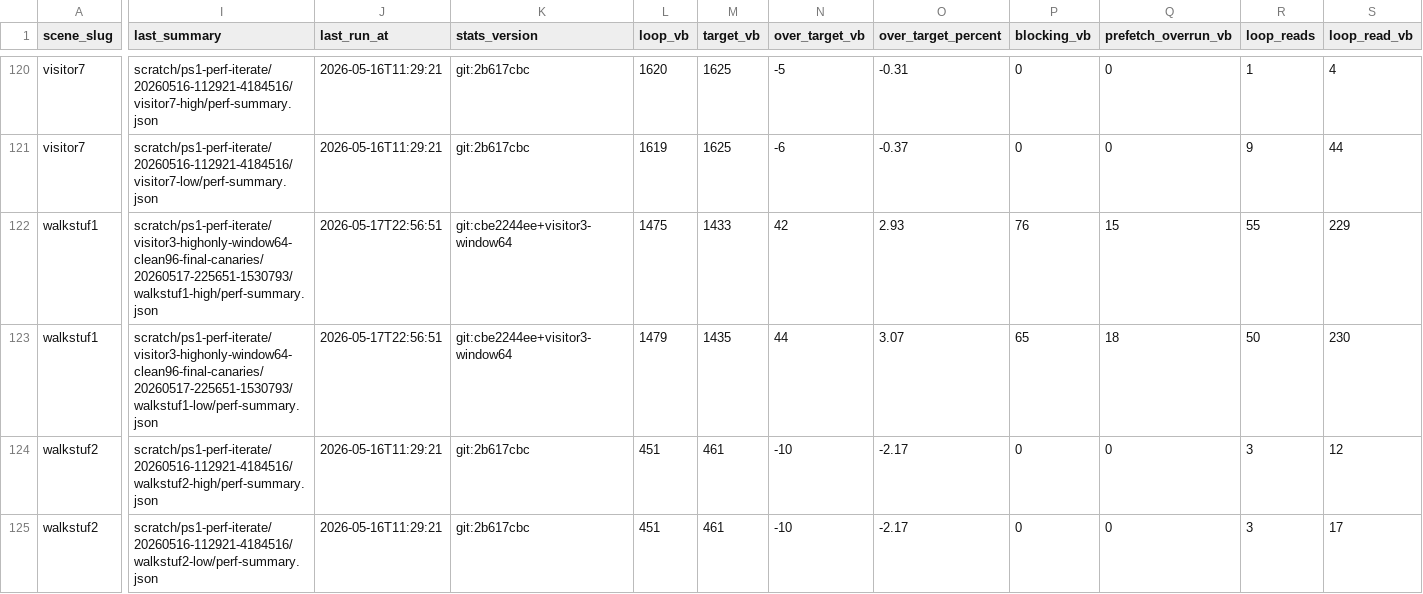
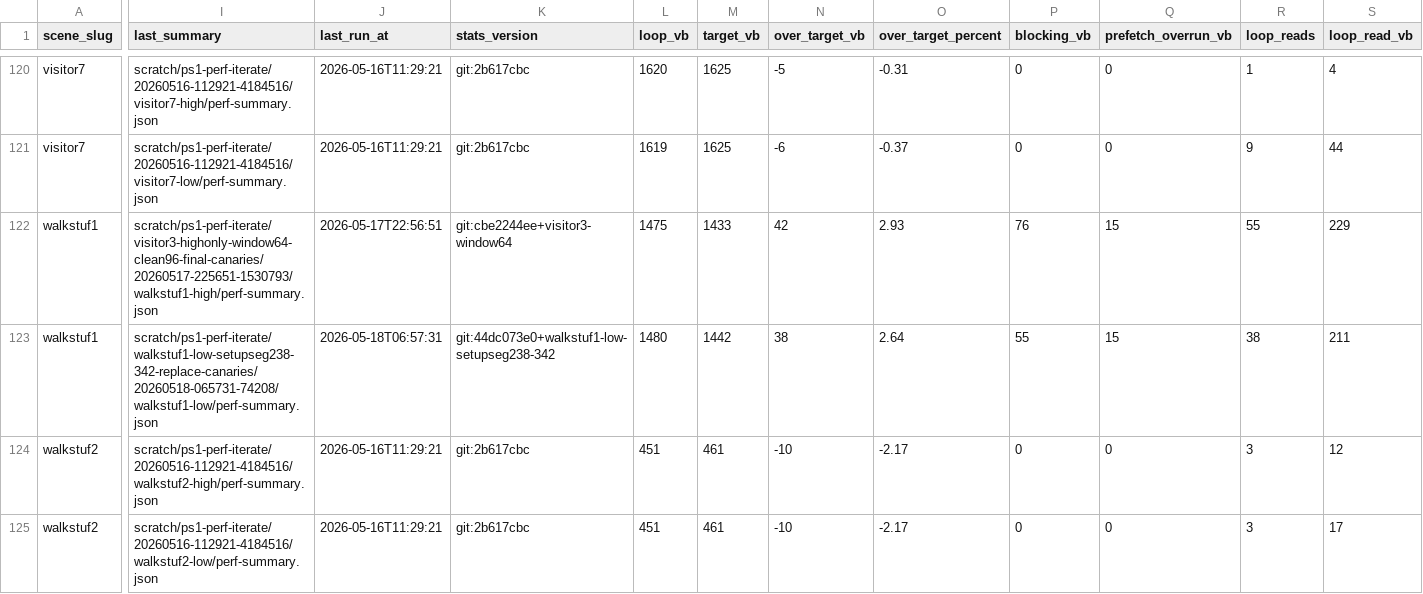
Before and after one commit to huntergdavis/johnny-castaway-ps1, a CSV file: docs/ps1/performance-scene-matrix.csv, drawn as a sheet; only a part is shown, gaps mark what is left out; the diff covers the shown part only; the diff names each change by its address in the sheet, - before the commit and + after, or states it on an @@ line.

```diff
--- a/docs/ps1/performance-scene-matrix.csv
+++ b/docs/ps1/performance-scene-matrix.csv
-I123 (last_summary): scratch/ps1-perf-iterate/visitor3-highonly-window64-clean96-final-canaries/20260517-225651-1530793/walkstuf1-low/perf-summary.json
+I123 (last_summary): scratch/ps1-perf-iterate/walkstuf1-low-setupseg238-342-replace-canaries/20260518-065731-74208/walkstuf1-low/perf-summary.json
-J123 (last_run_at): 2026-05-17T22:56:51
+J123 (last_run_at): 2026-05-18T06:57:31
-K123 (stats_version): git:cbe2244ee+visitor3-window64
+K123 (stats_version): git:44dc073e0+walkstuf1-low-setupseg238-342
-L123 (loop_vb): 1479
+L123 (loop_vb): 1480
-M123 (target_vb): 1435
+M123 (target_vb): 1442
-N123 (over_target_vb): 44
+N123 (over_target_vb): 38
-O123 (over_target_percent): 3.07
+O123 (over_target_percent): 2.64
-P123 (blocking_vb): 65
+P123 (blocking_vb): 55
-Q123 (prefetch_overrun_vb): 18
+Q123 (prefetch_overrun_vb): 15
-R123 (loop_reads): 50
+R123 (loop_reads): 38
-S123 (loop_read_vb): 230
+S123 (loop_read_vb): 211
```
Also changed, not shown: 1 edited cell elsewhere in this file, docs/ps1/performance-preprocess-opportunities.csv, 23 other files.
